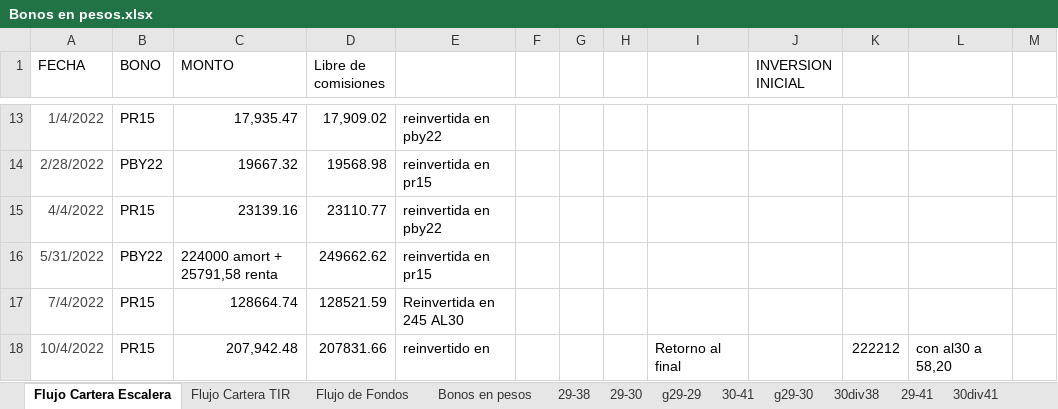
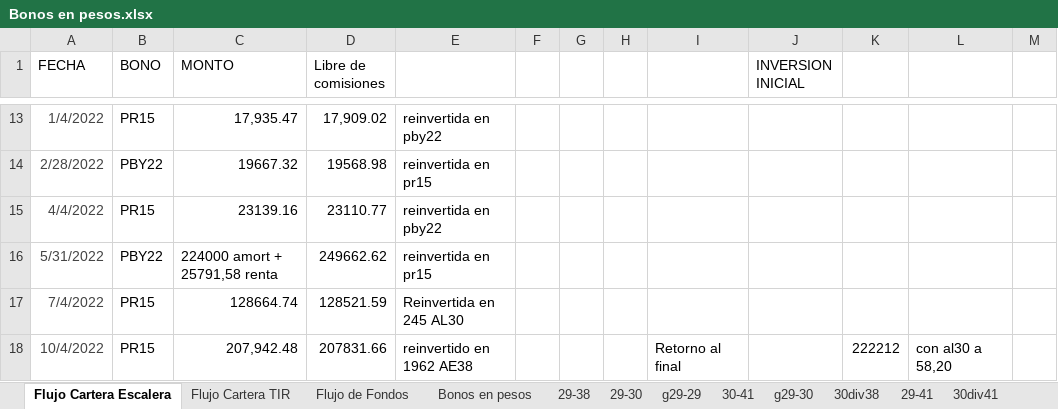
Before and after one commit to alferrelli/Excel-Bonos, an Excel workbook: Bonos en pesos.xlsx, sheet Flujo Cartera Escalera, drawn as a sheet; only a part is shown, gaps mark what is left out; values as stored, in another font and other column widths than the file's, no borders; the diff names each change by its address in the sheet, - before the commit and + after, or states it on an @@ line.

```diff
--- a/Bonos en pesos.xlsx (sheet Flujo Cartera Escalera)
+++ b/Bonos en pesos.xlsx (sheet Flujo Cartera Escalera)
-E18: reinvertido en
+E18: reinvertido en 1962 AE38
```
Also changed, not shown: sheet Flujo de Fondos, sheet Flujo Cartera TIR, Bonos en dolares.xlsm, 2 other files.
